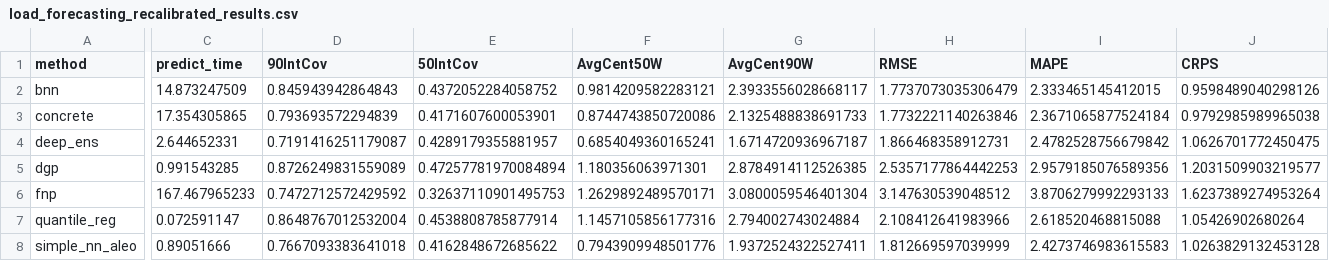
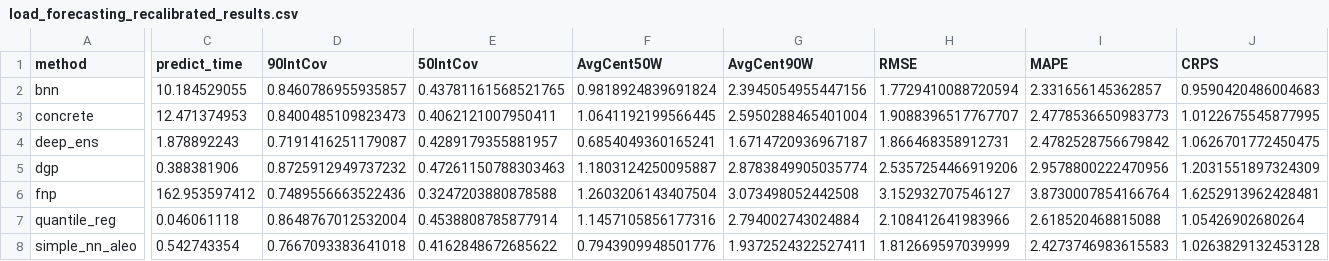
Before and after one commit to yannick-t/probabilistic_forecasting_of_energy_time_series_using_deep_learning, a CSV file: results/load_forecasting_recalibrated_results.csv, drawn as a sheet; only a part is shown, gaps mark what is left out; the diff covers the shown part only; the diff names each change by its address in the sheet, - before the commit and + after, or states it on an @@ line.

```diff
--- a/results/load_forecasting_recalibrated_results.csv
+++ b/results/load_forecasting_recalibrated_results.csv
-C2 (predict_time): 14.873247509
+C2 (predict_time): 10.184529055
-D2 (90IntCov): 0.845943942864843
+D2 (90IntCov): 0.8460786955935857
-E2 (50IntCov): 0.4372052284058752
+E2 (50IntCov): 0.43781161568521765
-F2 (AvgCent50W): 0.9814209582283121
+F2 (AvgCent50W): 0.9818924839691824
-G2 (AvgCent90W): 2.3933556028668117
+G2 (AvgCent90W): 2.3945054955447156
-H2 (RMSE): 1.7737073035306479
+H2 (RMSE): 1.7729410088720594
-I2 (MAPE): 2.333465145412015
+I2 (MAPE): 2.331656145362857
-J2 (CRPS): 0.9598489040298126
+J2 (CRPS): 0.9590420486004683
-C3 (predict_time): 17.354305865
+C3 (predict_time): 12.471374953
-D3 (90IntCov): 0.793693572294839
+D3 (90IntCov): 0.8400485109823473
-E3 (50IntCov): 0.4171607600053901
+E3 (50IntCov): 0.4062121007950411
-F3 (AvgCent50W): 0.8744743850720086
+F3 (AvgCent50W): 1.0641192199566445
-G3 (AvgCent90W): 2.1325488838691733
+G3 (AvgCent90W): 2.5950288465401004
-H3 (RMSE): 1.7732221140263846
+H3 (RMSE): 1.9088396517767707
-I3 (MAPE): 2.3671065877524184
+I3 (MAPE): 2.4778536650983773
-J3 (CRPS): 0.9792985989965038
+J3 (CRPS): 1.0122675545877995
-C4 (predict_time): 2.644652331
+C4 (predict_time): 1.878892243
-C5 (predict_time): 0.991543285
+C5 (predict_time): 0.388381906
-D5 (90IntCov): 0.8726249831559089
+D5 (90IntCov): 0.8725912949737232
-E5 (50IntCov): 0.47257781970084894
+E5 (50IntCov): 0.47261150788303463
-F5 (AvgCent50W): 1.180356063971301
+F5 (AvgCent50W): 1.1803124250095887
-G5 (AvgCent90W): 2.8784914112526385
+G5 (AvgCent90W): 2.8783849905035774
-H5 (RMSE): 2.5357177864442253
+H5 (RMSE): 2.5357254466919206
-I5 (MAPE): 2.9579185076589356
+I5 (MAPE): 2.9578800222470956
-J5 (CRPS): 1.2031509903219577
+J5 (CRPS): 1.2031551897324309
-C6 (predict_time): 167.467965233
+C6 (predict_time): 162.953597412
-D6 (90IntCov): 0.7472712572429592
+D6 (90IntCov): 0.7489556663522436
-E6 (50IntCov): 0.32637110901495753
+E6 (50IntCov): 0.3247203880878588
-F6 (AvgCent50W): 1.2629892489570171
+F6 (AvgCent50W): 1.2603206143407504
-G6 (AvgCent90W): 3.0800059546401304
+G6 (AvgCent90W): 3.073498052442508
-H6 (RMSE): 3.147630539048512
+H6 (RMSE): 3.152932707546127
-I6 (MAPE): 3.8706279992293133
+I6 (MAPE): 3.8730007854166764
-J6 (CRPS): 1.6237389274953264
+J6 (CRPS): 1.6252913962428481
-C7 (predict_time): 0.072591147
+C7 (predict_time): 0.046061118
-C8 (predict_time): 0.89051666
+C8 (predict_time): 0.542743354
```
Also changed, not shown: 5 edited cells elsewhere in this file, results/load_forecasting_results.csv, results/load_forecasting_short_term_recalibrated_results.csv, 21 other files.
